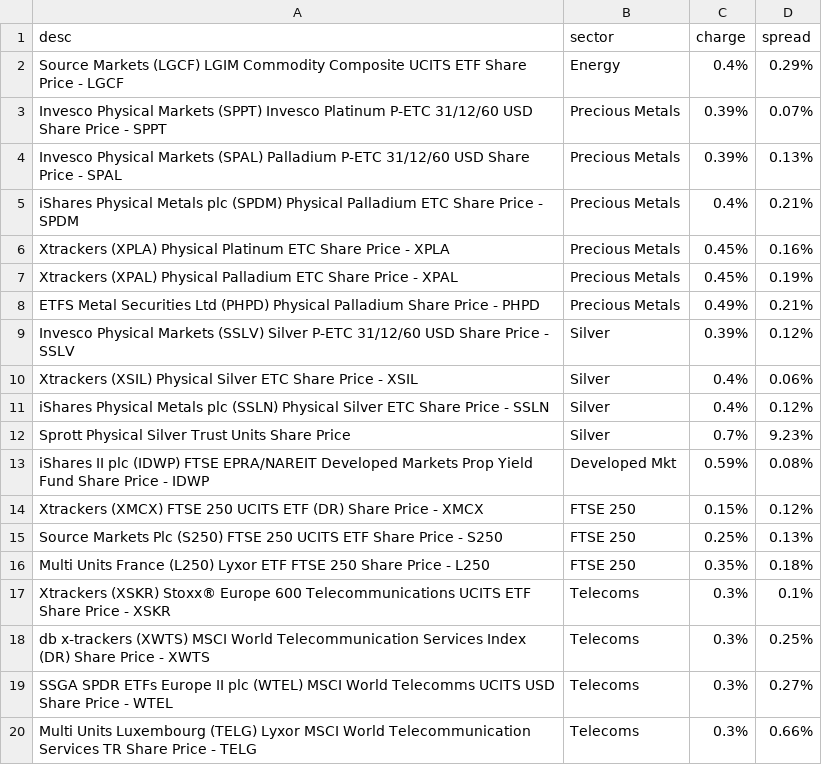
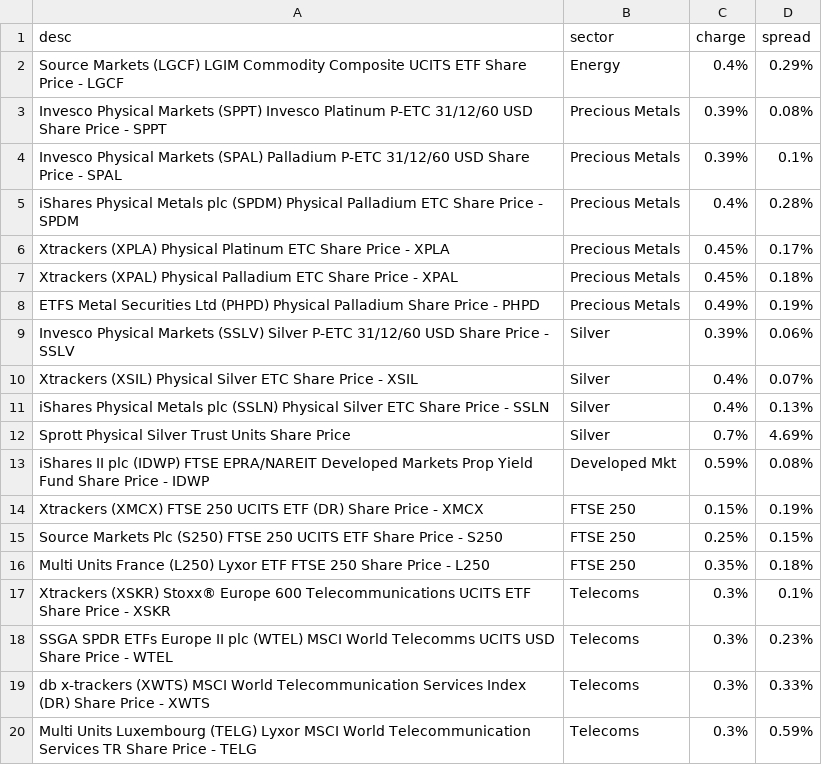
Before and after one commit to KqSMea8/picker, a CSV file: etfs.csv, drawn as a sheet.

```diff
--- a/etfs.csv
+++ b/etfs.csv
@@ -2,19 +2,19 @@ desc,sector,charge,spread
 Source Markets (LGCF) LGIM Commodity Composite UCITS ETF Share Price - LGCF, Energy,0.4%,0.29%
-Invesco Physical Markets (SPPT) Invesco Platinum P-ETC 31/12/60 USD Share Price - SPPT, Precious Metals,0.39%,0.07%
-Invesco Physical Markets (SPAL) Palladium P-ETC 31/12/60 USD Share Price - SPAL, Precious Metals,0.39%,0.13%
-iShares Physical Metals plc (SPDM) Physical Palladium ETC Share Price - SPDM, Precious Metals,0.4%,0.21%
-Xtrackers (XPLA) Physical Platinum ETC Share Price - XPLA, Precious Metals,0.45%,0.16%
-Xtrackers (XPAL) Physical Palladium ETC Share Price - XPAL, Precious Metals,0.45%,0.19%
-ETFS Metal Securities Ltd (PHPD) Physical Palladium Share Price - PHPD, Precious Metals,0.49%,0.21%
-Invesco Physical Markets (SSLV) Silver P-ETC 31/12/60 USD Share Price - SSLV, Silver,0.39%,0.12%
-Xtrackers (XSIL) Physical Silver ETC Share Price - XSIL, Silver,0.4%,0.06%
-iShares Physical Metals plc (SSLN) Physical Silver ETC Share Price - SSLN, Silver,0.4%,0.12%
-Sprott Physical Silver Trust Units Share Price, Silver,0.7%,9.23%
+Invesco Physical Markets (SPPT) Invesco Platinum P-ETC 31/12/60 USD Share Price - SPPT, Precious Metals,0.39%,0.08%
+Invesco Physical Markets (SPAL) Palladium P-ETC 31/12/60 USD Share Price - SPAL, Precious Metals,0.39%,0.1%
+iShares Physical Metals plc (SPDM) Physical Palladium ETC Share Price - SPDM, Precious Metals,0.4%,0.28%
+Xtrackers (XPLA) Physical Platinum ETC Share Price - XPLA, Precious Metals,0.45%,0.17%
+Xtrackers (XPAL) Physical Palladium ETC Share Price - XPAL, Precious Metals,0.45%,0.18%
+ETFS Metal Securities Ltd (PHPD) Physical Palladium Share Price - PHPD, Precious Metals,0.49%,0.19%
+Invesco Physical Markets (SSLV) Silver P-ETC 31/12/60 USD Share Price - SSLV, Silver,0.39%,0.06%
+Xtrackers (XSIL) Physical Silver ETC Share Price - XSIL, Silver,0.4%,0.07%
+iShares Physical Metals plc (SSLN) Physical Silver ETC Share Price - SSLN, Silver,0.4%,0.13%
+Sprott Physical Silver Trust Units Share Price, Silver,0.7%,4.69%
 iShares II plc (IDWP) FTSE EPRA/NAREIT Developed Markets Prop Yield Fund Share Price - IDWP, Developed Mkt,0.59%,0.08%
-Xtrackers (XMCX) FTSE 250 UCITS ETF (DR) Share Price - XMCX, FTSE 250,0.15%,0.12%
-Source Markets Plc (S250) FTSE 250 UCITS ETF Share Price - S250, FTSE 250,0.25%,0.13%
+Xtrackers (XMCX) FTSE 250 UCITS ETF (DR) Share Price - XMCX, FTSE 250,0.15%,0.19%
+Source Markets Plc (S250) FTSE 250 UCITS ETF Share Price - S250, FTSE 250,0.25%,0.15%
 Multi Units France (L250) Lyxor ETF FTSE 250 Share Price - L250, FTSE 250,0.35%,0.18%
 Xtrackers (XSKR) Stoxx® Europe 600 Telecommunications UCITS ETF Share Price - XSKR, Telecoms,0.3%,0.1%
-db x-trackers (XWTS) MSCI World Telecommunication Services Index (DR) Share Price - XWTS, Telecoms,0.3%,0.25%
-SSGA SPDR ETFs Europe II plc (WTEL) MSCI World Telecomms UCITS USD Share Price - WTEL, Telecoms,0.3%,0.27%
-Multi Units Luxembourg (TELG) Lyxor MSCI World Telecommunication Services TR Share Price - TELG, Telecoms,0.3%,0.66%
+SSGA SPDR ETFs Europe II plc (WTEL) MSCI World Telecomms UCITS USD Share Price - WTEL, Telecoms,0.3%,0.23%
+db x-trackers (XWTS) MSCI World Telecommunication Services Index (DR) Share Price - XWTS, Telecoms,0.3%,0.33%
+Multi Units Luxembourg (TELG) Lyxor MSCI World Telecommunication Services TR Share Price - TELG, Telecoms,0.3%,0.59%
```
Also changed, not shown: etf_details.csv, etf_sectors.csv, 4 other files.
